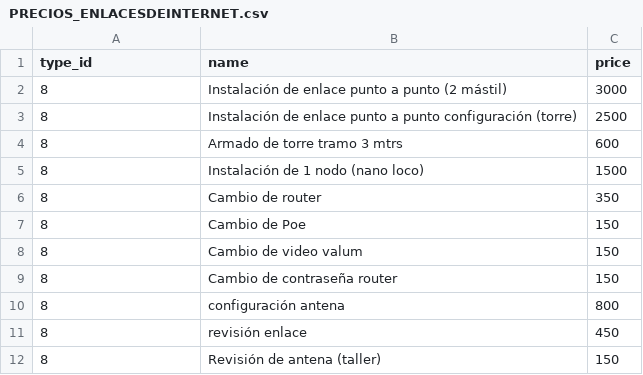
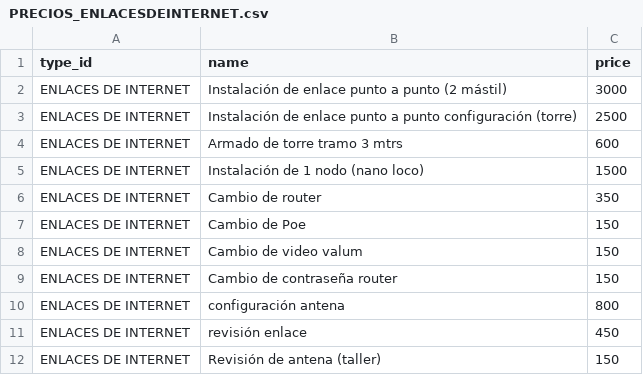
Before and after one commit to DrkDsk/InterserviceV2, a CSV file: database/data/precios/PRECIOS_ENLACESDEINTERNET.csv, drawn as a sheet.

```diff
--- a/database/data/precios/PRECIOS_ENLACESDEINTERNET.csv
+++ b/database/data/precios/PRECIOS_ENLACESDEINTERNET.csv
@@ -1,12 +1,12 @@
 type_id,name,price
-8,Instalación de enlace punto a punto (2 mástil) ,3000
-8,Instalación de enlace punto a punto configuración (torre),2500
-8,Armado de torre tramo 3 mtrs,600
-8,Instalación de 1 nodo (nano loco),1500
-8,Cambio de router,350
-8,Cambio de Poe,150
-8,Cambio de video valum,150
-8,Cambio de contraseña router,150
-8,configuración antena ,800
-8,revisión enlace,450
-8,Revisión de antena  (taller),150
+ENLACES DE INTERNET,Instalación de enlace punto a punto (2 mástil) ,3000
+ENLACES DE INTERNET,Instalación de enlace punto a punto configuración (torre),2500
+ENLACES DE INTERNET,Armado de torre tramo 3 mtrs,600
+ENLACES DE INTERNET,Instalación de 1 nodo (nano loco),1500
+ENLACES DE INTERNET,Cambio de router,350
+ENLACES DE INTERNET,Cambio de Poe,150
+ENLACES DE INTERNET,Cambio de video valum,150
+ENLACES DE INTERNET,Cambio de contraseña router,150
+ENLACES DE INTERNET,configuración antena ,800
+ENLACES DE INTERNET,revisión enlace,450
+ENLACES DE INTERNET,Revisión de antena  (taller),150
```
Also changed, not shown: database/data/precios/PRECIOS_IMPRESORAS.csv, database/data/precios/PRECIOS_OTROSSERVICIOS_FORANEOS.csv, 8 other files.
